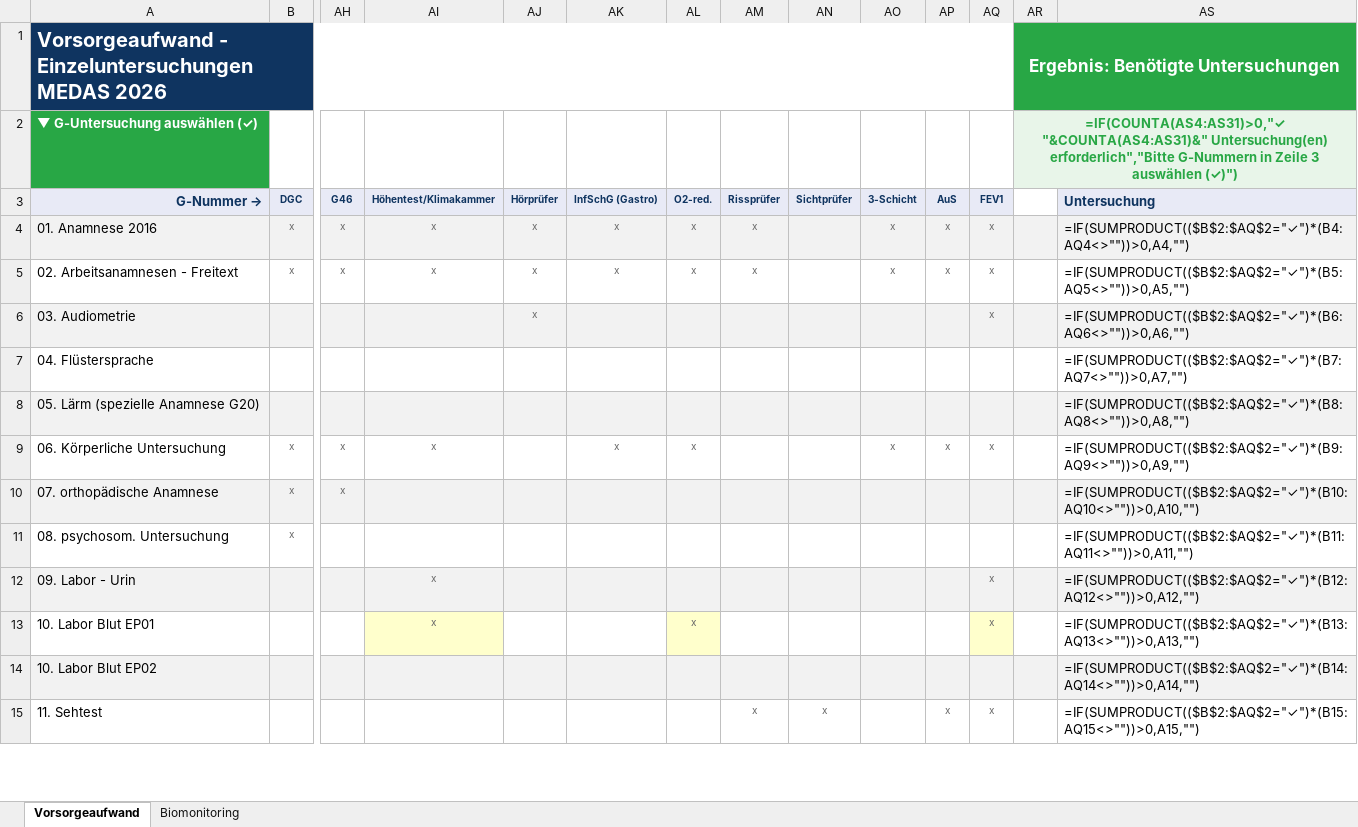
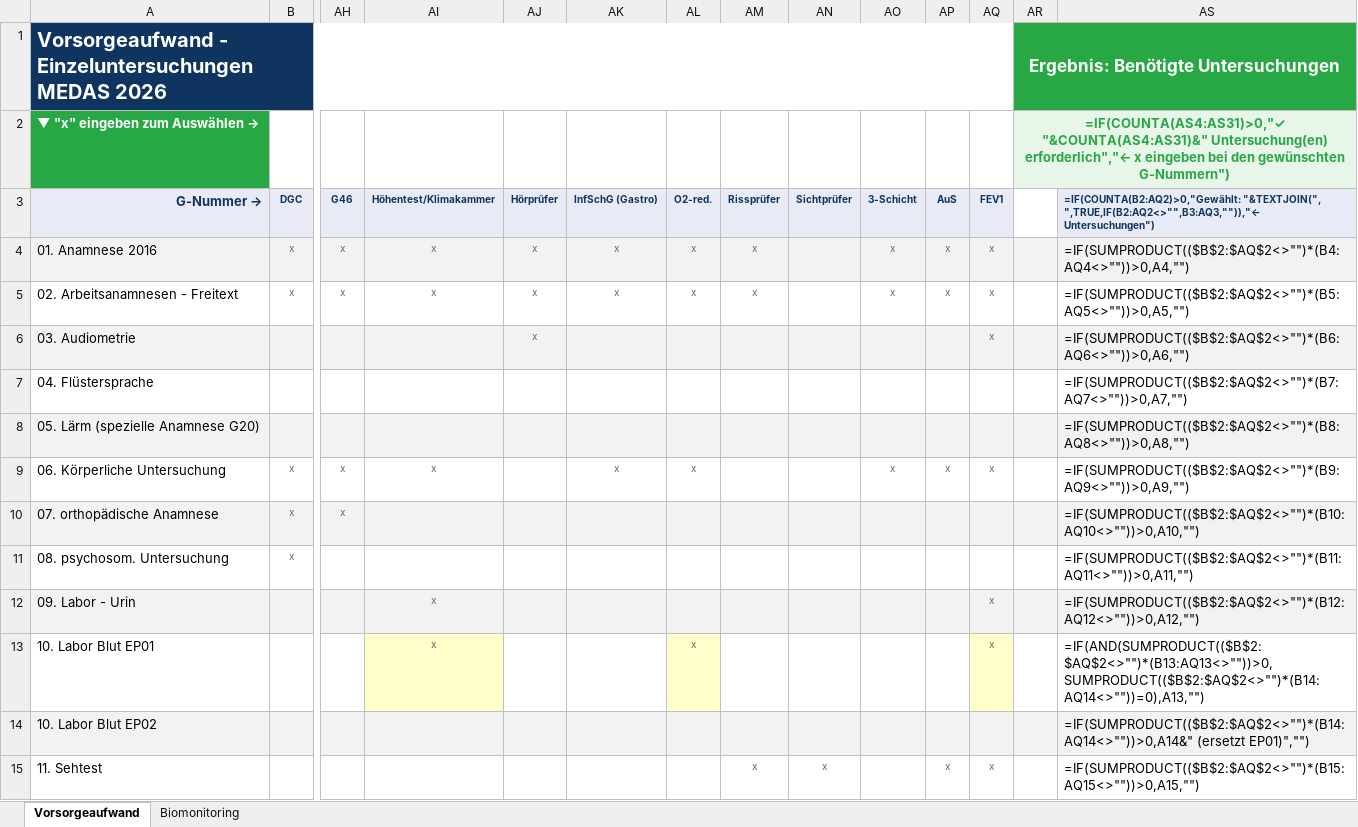
Before and after one commit to Bas1cally/Ambulanzzeug, an Excel workbook: Vorsorgeaufwand_2026.xlsx, sheet Vorsorgeaufwand, drawn as a sheet; only a part is shown, gaps mark what is left out; values as stored, in another font and other column widths than the file's, no borders; formulas without a stored value are shown as written; conditional formats not drawn; removed rows and columns are numbered as before the commit, all else as after; rows hold the shown columns only; the diff covers the shown part only; the diff names each change by its address in the sheet, - before the commit and + after, or states it on an @@ line.

```diff
--- a/Vorsorgeaufwand_2026.xlsx (sheet Vorsorgeaufwand)
+++ b/Vorsorgeaufwand_2026.xlsx (sheet Vorsorgeaufwand)
-row 2: ▼ G-Untersuchung auswählen (✓) |  |  |  |  |  |  |  |  |  |  |  | =IF(COUNTA(AS4:AS31)>0,"✓ "&COUNTA(AS4:AS31)&" Untersuchung(en) erforderlich","Bitte G-Nummern in Zeile 3 auswählen (✓)")
+row 2: ▼ "x" eingeben zum Auswählen → |  |  |  |  |  |  |  |  |  |  |  | =IF(COUNTA(AS4:AS31)>0,"✓ "&COUNTA(AS4:AS31)&" Untersuchung(en) erforderlich","← x eingeben bei den gewünschten G-Nummern")
-AS3: Untersuchung
+AS3: =IF(COUNTA(B2:AQ2)>0,"Gewählt: "&TEXTJOIN(", ",TRUE,IF(B2:AQ2<>"",B3:AQ3,"")),"← Untersuchungen")
@@ AS3 text size: smaller @@
-AS4: =IF(SUMPRODUCT(($B$2:$AQ$2="✓")*(B4:AQ4<>""))>0,A4,"")
+AS4: =IF(SUMPRODUCT(($B$2:$AQ$2<>"")*(B4:AQ4<>""))>0,A4,"")
-AS5: =IF(SUMPRODUCT(($B$2:$AQ$2="✓")*(B5:AQ5<>""))>0,A5,"")
+AS5: =IF(SUMPRODUCT(($B$2:$AQ$2<>"")*(B5:AQ5<>""))>0,A5,"")
-AS6: =IF(SUMPRODUCT(($B$2:$AQ$2="✓")*(B6:AQ6<>""))>0,A6,"")
+AS6: =IF(SUMPRODUCT(($B$2:$AQ$2<>"")*(B6:AQ6<>""))>0,A6,"")
-AS7: =IF(SUMPRODUCT(($B$2:$AQ$2="✓")*(B7:AQ7<>""))>0,A7,"")
+AS7: =IF(SUMPRODUCT(($B$2:$AQ$2<>"")*(B7:AQ7<>""))>0,A7,"")
-AS8: =IF(SUMPRODUCT(($B$2:$AQ$2="✓")*(B8:AQ8<>""))>0,A8,"")
+AS8: =IF(SUMPRODUCT(($B$2:$AQ$2<>"")*(B8:AQ8<>""))>0,A8,"")
-AS9: =IF(SUMPRODUCT(($B$2:$AQ$2="✓")*(B9:AQ9<>""))>0,A9,"")
+AS9: =IF(SUMPRODUCT(($B$2:$AQ$2<>"")*(B9:AQ9<>""))>0,A9,"")
-AS10: =IF(SUMPRODUCT(($B$2:$AQ$2="✓")*(B10:AQ10<>""))>0,A10,"")
+AS10: =IF(SUMPRODUCT(($B$2:$AQ$2<>"")*(B10:AQ10<>""))>0,A10,"")
-AS11: =IF(SUMPRODUCT(($B$2:$AQ$2="✓")*(B11:AQ11<>""))>0,A11,"")
+AS11: =IF(SUMPRODUCT(($B$2:$AQ$2<>"")*(B11:AQ11<>""))>0,A11,"")
-AS12: =IF(SUMPRODUCT(($B$2:$AQ$2="✓")*(B12:AQ12<>""))>0,A12,"")
+AS12: =IF(SUMPRODUCT(($B$2:$AQ$2<>"")*(B12:AQ12<>""))>0,A12,"")
-AS13: =IF(SUMPRODUCT(($B$2:$AQ$2="✓")*(B13:AQ13<>""))>0,A13,"")
+AS13: =IF(AND(SUMPRODUCT(($B$2:$AQ$2<>"")*(B13:AQ13<>""))>0,SUMPRODUCT(($B$2:$AQ$2<>"")*(B14:AQ14<>""))=0),A13,"")
-AS14: =IF(SUMPRODUCT(($B$2:$AQ$2="✓")*(B14:AQ14<>""))>0,A14,"")
+AS14: =IF(SUMPRODUCT(($B$2:$AQ$2<>"")*(B14:AQ14<>""))>0,A14&" (ersetzt EP01)","")
-AS15: =IF(SUMPRODUCT(($B$2:$AQ$2="✓")*(B15:AQ15<>""))>0,A15,"")
+AS15: =IF(SUMPRODUCT(($B$2:$AQ$2<>"")*(B15:AQ15<>""))>0,A15,"")
```
Also changed, not shown: 1 added row and 17 edited cells elsewhere in this sheet, 1 other file.
